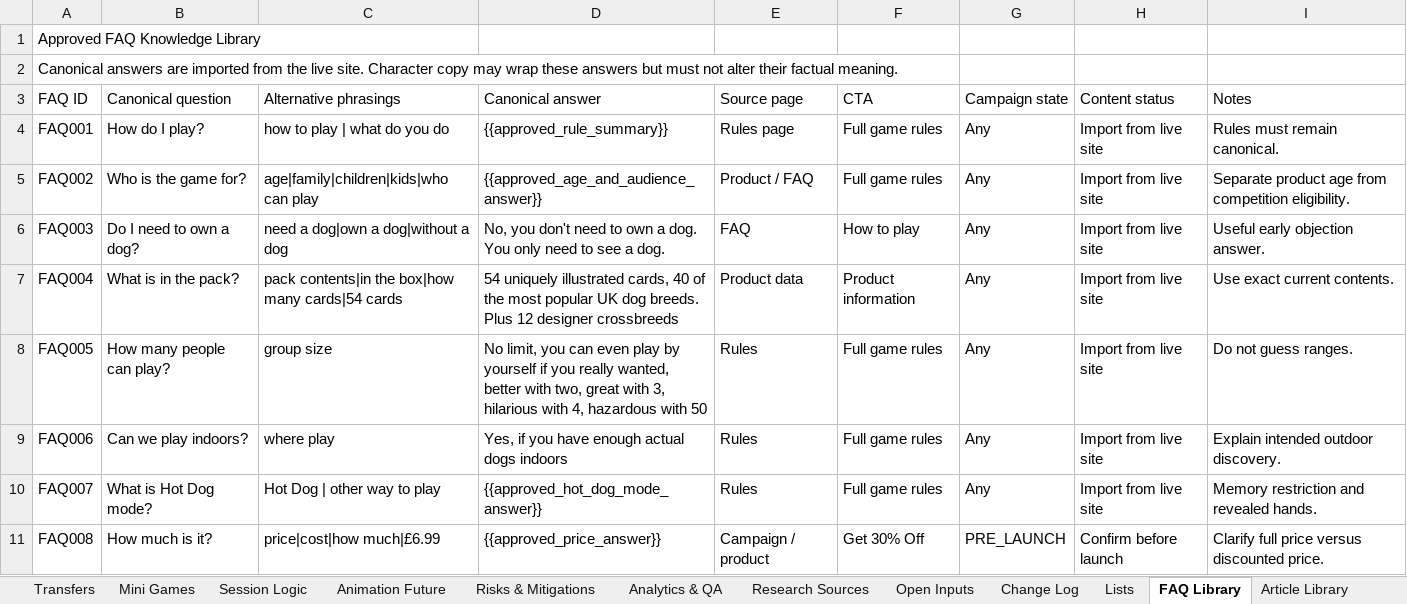
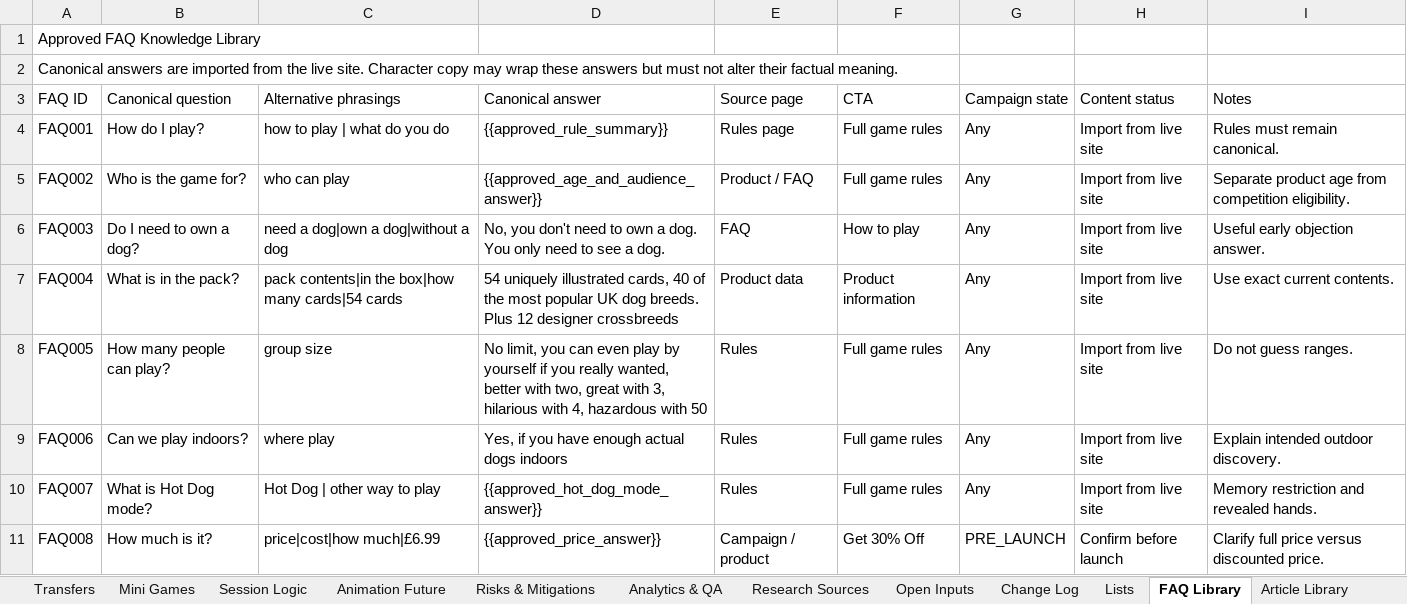
Before and after one commit to federationdesign-design/pedigree-chums, an Excel workbook: agent/data/workbook.xlsx, sheet FAQ Library, drawn as a sheet; only a part is shown; values as stored, in another font and other column widths than the file's, no borders; the diff names each change by its address in the sheet, - before the commit and + after, or states it on an @@ line.

```diff
--- a/agent/data/workbook.xlsx (sheet FAQ Library)
+++ b/agent/data/workbook.xlsx (sheet FAQ Library)
-C5 (Alternative phrasings): age|family|children|kids|who can play
+C5 (Alternative phrasings): who can play
```
Also changed, not shown: 3 other files.
